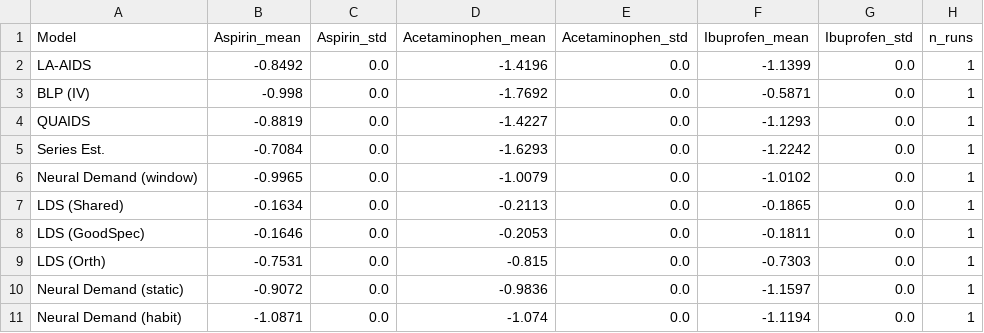
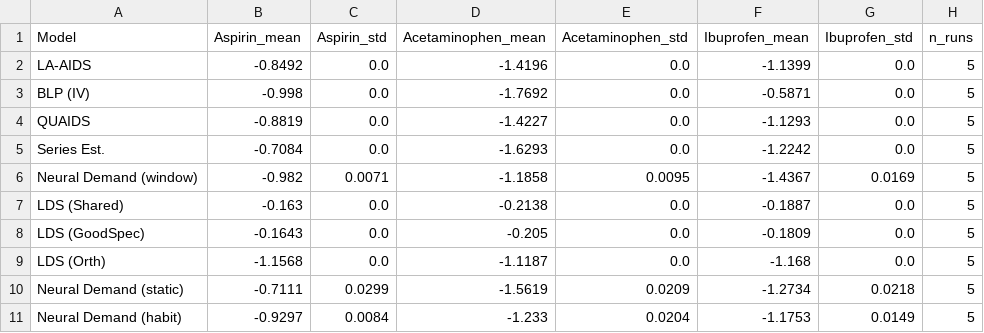
Before and after one commit to martagrz/structural_consumer_preferences, a CSV file: results/neural_demand/dominicks/table2_elasticities.csv, drawn as a sheet; only a part is shown; the diff covers the shown part only.

```diff
--- a/results/neural_demand/dominicks/table2_elasticities.csv
+++ b/results/neural_demand/dominicks/table2_elasticities.csv
@@ -1,11 +1,11 @@
 Model,Aspirin_mean,Aspirin_std,Acetaminophen_mean,Acetaminophen_std,Ibuprofen_mean,Ibuprofen_std,n_runs
-LA-AIDS,-0.8492,0.0,-1.4196,0.0,-1.1399,0.0,1
-BLP (IV),-0.998,0.0,-1.7692,0.0,-0.5871,0.0,1
-QUAIDS,-0.8819,0.0,-1.4227,0.0,-1.1293,0.0,1
-Series Est.,-0.7084,0.0,-1.6293,0.0,-1.2242,0.0,1
-Neural Demand (window),-0.9965,0.0,-1.0079,0.0,-1.0102,0.0,1
-LDS (Shared),-0.1634,0.0,-0.2113,0.0,-0.1865,0.0,1
-LDS (GoodSpec),-0.1646,0.0,-0.2053,0.0,-0.1811,0.0,1
-LDS (Orth),-0.7531,0.0,-0.815,0.0,-0.7303,0.0,1
-Neural Demand (static),-0.9072,0.0,-0.9836,0.0,-1.1597,0.0,1
-Neural Demand (habit),-1.0871,0.0,-1.074,0.0,-1.1194,0.0,1
+LA-AIDS,-0.8492,0.0,-1.4196,0.0,-1.1399,0.0,5
+BLP (IV),-0.998,0.0,-1.7692,0.0,-0.5871,0.0,5
+QUAIDS,-0.8819,0.0,-1.4227,0.0,-1.1293,0.0,5
+Series Est.,-0.7084,0.0,-1.6293,0.0,-1.2242,0.0,5
+Neural Demand (window),-0.982,0.0071,-1.1858,0.0095,-1.4367,0.0169,5
+LDS (Shared),-0.163,0.0,-0.2138,0.0,-0.1887,0.0,5
+LDS (GoodSpec),-0.1643,0.0,-0.205,0.0,-0.1809,0.0,5
+LDS (Orth),-1.1568,0.0,-1.1187,0.0,-1.168,0.0,5
+Neural Demand (static),-0.7111,0.0299,-1.5619,0.0209,-1.2734,0.0218,5
+Neural Demand (habit),-0.9297,0.0084,-1.233,0.0204,-1.1753,0.0149,5
```
Also changed, not shown: 42 edited cells elsewhere in this file, results/neural_demand/dominicks/table1_accuracy.csv, results/neural_demand/dominicks/table3_welfare.csv, 39 other files.
